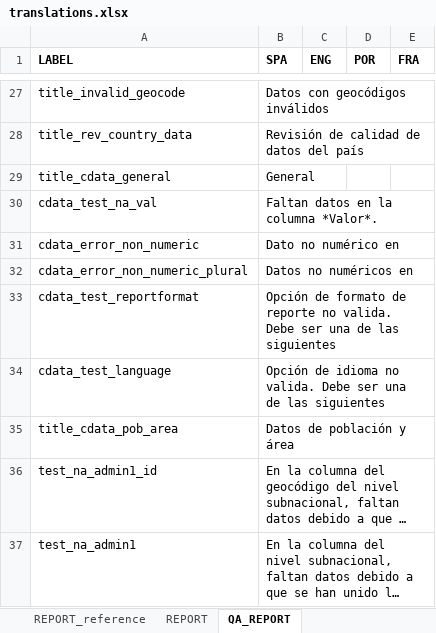
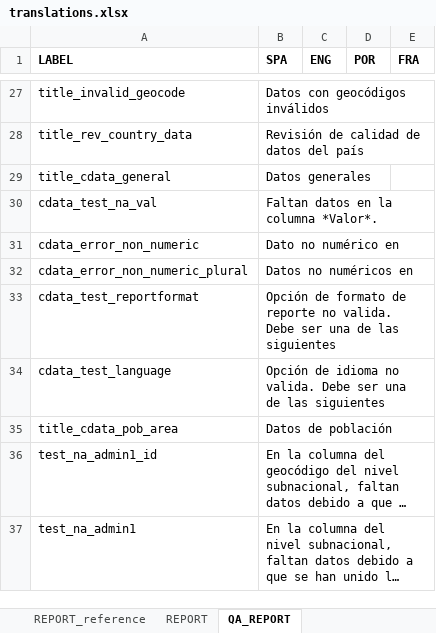
Before and after one commit to Oliversinn/polio-risk, an Excel workbook: src/R/translations.xlsx, sheet QA_REPORT, drawn as a sheet; only a part is shown, gaps mark what is left out; long unchanged cells end in …; values as stored, in another font and other column widths than the file's, no borders; the diff names each change by its address in the sheet, - before the commit and + after, or states it on an @@ line.

Commit message:
build: translations updated

```diff
--- a/src/R/translations.xlsx (sheet QA_REPORT)
+++ b/src/R/translations.xlsx (sheet QA_REPORT)
-B29 (SPA): General
+B29 (SPA): Datos generales
-B35 (SPA): Datos de población y área
+B35 (SPA): Datos de población
```
